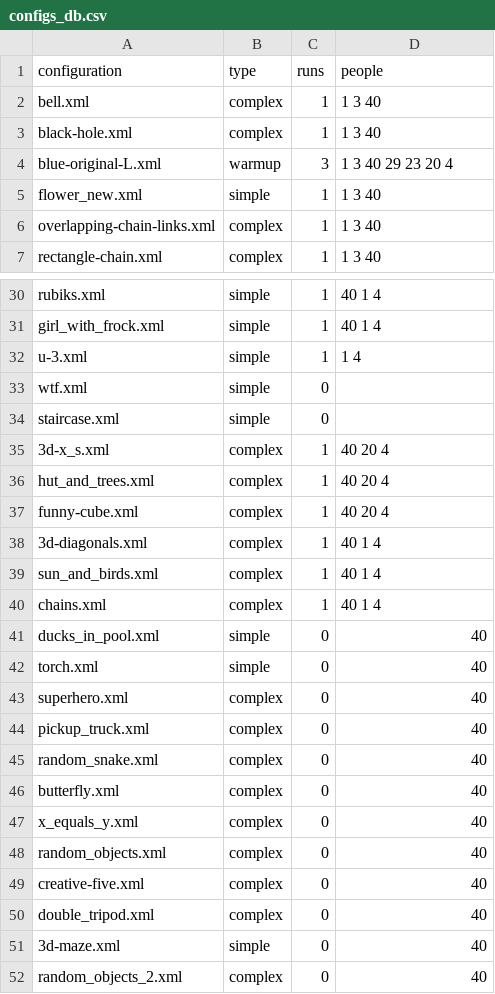
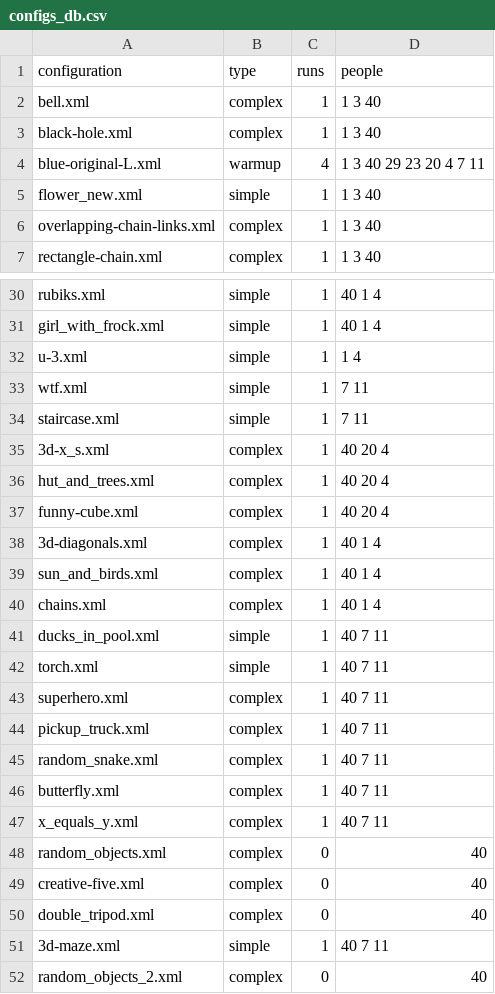
Before and after one commit to prashant-jayan21/minecraft-dialogue, a CSV file: build/install/Python_Examples/configs_db.csv, drawn as a sheet; only a part is shown, gaps mark what is left out.

Commit message:
chore: Update configs DB post session 5

```diff
--- a/build/install/Python_Examples/configs_db.csv
+++ b/build/install/Python_Examples/configs_db.csv
@@ -3,3 +3,3 @@ bell.xml,complex,1,1 3 40
 black-hole.xml,complex,1,1 3 40
-blue-original-L.xml,warmup,3,1 3 40 29 23 20 4
+blue-original-L.xml,warmup,4,1 3 40 29 23 20 4 7 11
 flower_new.xml,simple,1,1 3 40
@@ -32,4 +32,4 @@ girl_with_frock.xml,simple,1,40 1 4
 u-3.xml,simple,1,1 4
-wtf.xml,simple,0,
-staircase.xml,simple,0,
+wtf.xml,simple,1,7 11
+staircase.xml,simple,1,7 11
 3d-x_s.xml,complex,1,40 20 4
@@ -40,9 +40,9 @@ sun_and_birds.xml,complex,1,40 1 4
 chains.xml,complex,1,40 1 4
-ducks_in_pool.xml,simple,0,40
-torch.xml,simple,0,40
-superhero.xml,complex,0,40
-pickup_truck.xml,complex,0,40
-random_snake.xml,complex,0,40
-butterfly.xml,complex,0,40
-x_equals_y.xml,complex,0,40
+ducks_in_pool.xml,simple,1,40 7 11
+torch.xml,simple,1,40 7 11
+superhero.xml,complex,1,40 7 11
+pickup_truck.xml,complex,1,40 7 11
+random_snake.xml,complex,1,40 7 11
+butterfly.xml,complex,1,40 7 11
+x_equals_y.xml,complex,1,40 7 11
 random_objects.xml,complex,0,40
@@ -50,3 +50,3 @@ creative-five.xml,complex,0,40
 double_tripod.xml,complex,0,40
-3d-maze.xml,simple,0,40
+3d-maze.xml,simple,1,40 7 11
 random_objects_2.xml,complex,0,40
```
